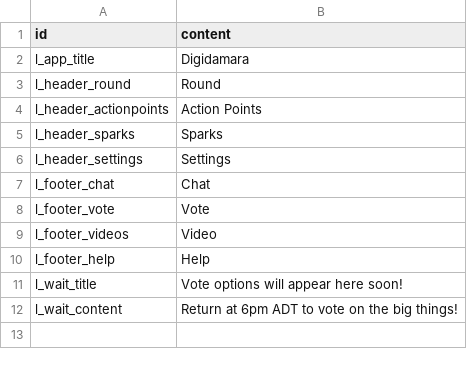
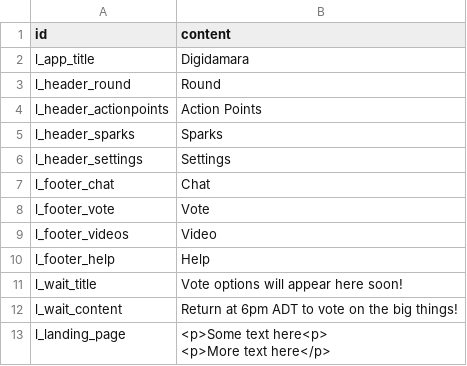
Before and after one commit to Kwpa/digidamara_vite, a CSV file: public/assets/csv/Labels.csv, drawn as a sheet; ↵ is a line break in a cell; the diff names each change by its address in the sheet, - before the commit and + after, or states it on an @@ line.

Commit message:
[Kai] Timer and landing page

```diff
--- a/public/assets/csv/Labels.csv
+++ b/public/assets/csv/Labels.csv
+row 13: l_landing_page | <p>Some text here<p> ↵ <p>More text here</p>
```
Also changed, not shown: 7 other files.
